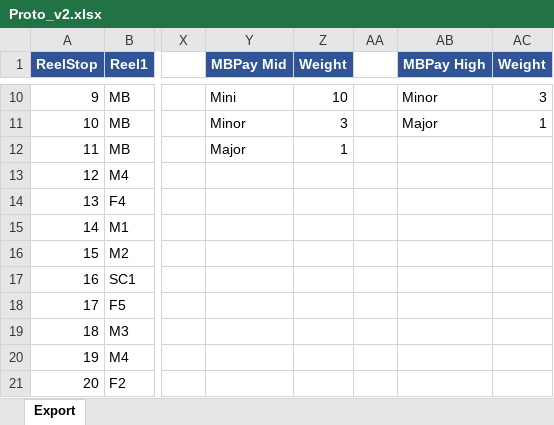
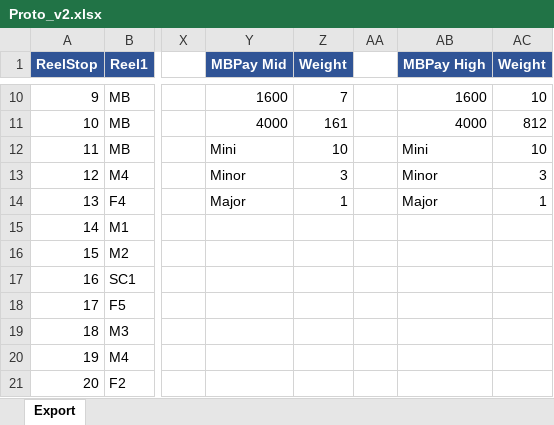
Before and after one commit to wstaufe-dev/Claude-Proto, an Excel workbook: math/Proto_v2.xlsx, sheet Export, drawn as a sheet; only a part is shown, gaps mark what is left out; values as stored, in another font and other column widths than the file's, no borders; the diff covers the shown part only; the diff names each change by its address in the sheet, - before the commit and + after, or states it on an @@ line.

```diff
--- a/math/Proto_v2.xlsx (sheet Export)
+++ b/math/Proto_v2.xlsx (sheet Export)
-Y10 (MBPay Mid): Mini
+Y10 (MBPay Mid): 1600
-Z10 (Weight): 10
+Z10 (Weight): 7
-AB10 (MBPay High): Minor
+AB10 (MBPay High): 1600
-AC10 (Weight): 3
+AC10 (Weight): 10
-Y11 (MBPay Mid): Minor
+Y11 (MBPay Mid): 4000
-Z11 (Weight): 3
+Z11 (Weight): 161
-AB11 (MBPay High): Major
+AB11 (MBPay High): 4000
-AC11 (Weight): 1
+AC11 (Weight): 812
-Y12 (MBPay Mid): Major
+Y12 (MBPay Mid): Mini
-Z12 (Weight): 1
+Z12 (Weight): 10
-AB12 (MBPay High): (empty)
+AB12 (MBPay High): Mini
-AC12 (Weight): (empty)
+AC12 (Weight): 10
-Y13 (MBPay Mid): (empty)
+Y13 (MBPay Mid): Minor
-Z13 (Weight): (empty)
+Z13 (Weight): 3
-AB13 (MBPay High): (empty)
+AB13 (MBPay High): Minor
-AC13 (Weight): (empty)
+AC13 (Weight): 3
-Y14 (MBPay Mid): (empty)
+Y14 (MBPay Mid): Major
-Z14 (Weight): (empty)
+Z14 (Weight): 1
-AB14 (MBPay High): (empty)
+AB14 (MBPay High): Major
-AC14 (Weight): (empty)
+AC14 (Weight): 1
```
Also changed, not shown: 32 edited cells elsewhere in this sheet, 3 other files.
